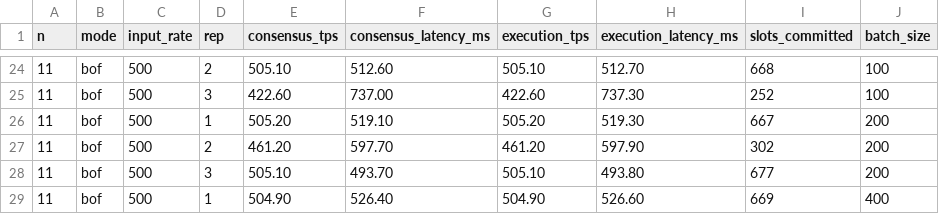
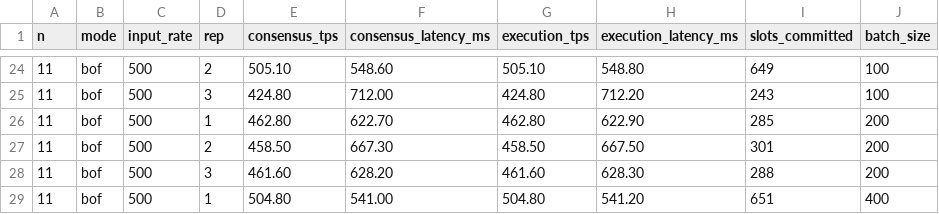
Before and after one commit to VianRobotin/incubator-resilientdb, a CSV file: das_results/batch/pearl.csv, drawn as a sheet; only a part is shown, gaps mark what is left out; the diff covers the shown part only.

```diff
--- a/das_results/batch/pearl.csv
+++ b/das_results/batch/pearl.csv
@@ -24,6 +24,6 @@ n,mode,input_rate,rep,consensus_tps,consensus_latency_ms,execution_tps,execution
-11,bof,500,2,505.10,512.60,505.10,512.70,668,100
-11,bof,500,3,422.60,737.00,422.60,737.30,252,100
-11,bof,500,1,505.20,519.10,505.20,519.30,667,200
-11,bof,500,2,461.20,597.70,461.20,597.90,302,200
-11,bof,500,3,505.10,493.70,505.10,493.80,677,200
-11,bof,500,1,504.90,526.40,504.90,526.60,669,400
+11,bof,500,2,505.10,548.60,505.10,548.80,649,100
+11,bof,500,3,424.80,712.00,424.80,712.20,243,100
+11,bof,500,1,462.80,622.70,462.80,622.90,285,200
+11,bof,500,2,458.50,667.30,458.50,667.50,301,200
+11,bof,500,3,461.60,628.20,461.60,628.30,288,200
+11,bof,500,1,504.80,541.00,504.80,541.20,651,400
```
Also changed, not shown: 41 edited cells elsewhere in this file, das_results/faulty/pearl.csv, das_results/tput_latency.csv, 27 other files.
